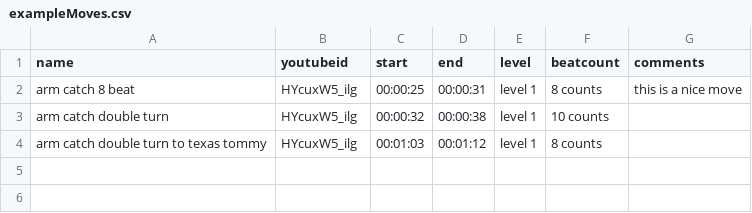
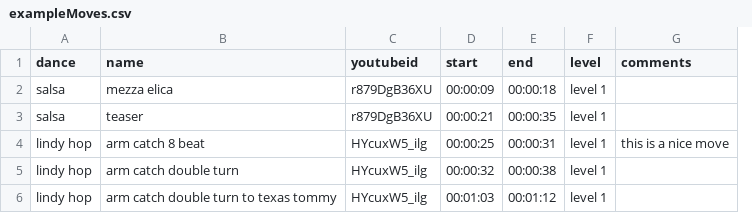
Before and after one commit to martinGithub/dance_moves, a CSV file: exampleMoves.csv, drawn as a sheet; removed rows and columns are numbered as before the commit, all else as after; the diff names each change by its address in the sheet, - before the commit and + after, or states it on an @@ line.

Commit message:
removing lindy hop exclusivity

```diff
--- a/exampleMoves.csv
+++ b/exampleMoves.csv
+column A (dance), rows 4-6: all lindy hop
-column F (beatcount), rows 2-4: 8 counts | 10 counts | 8 counts
+row 2: salsa | mezza elica | r879DgB36XU | 00:00:09 | 00:00:18 | level 1
+row 3: salsa | teaser | r879DgB36XU | 00:00:21 | 00:00:35 | level 1
```
Also changed, not shown: 1 other file.
